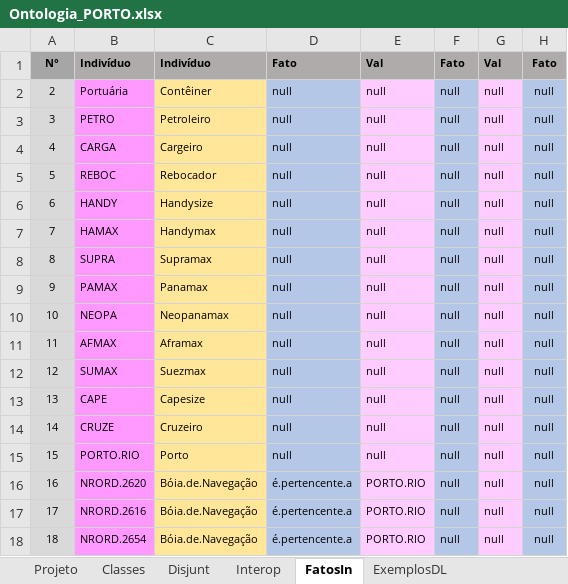
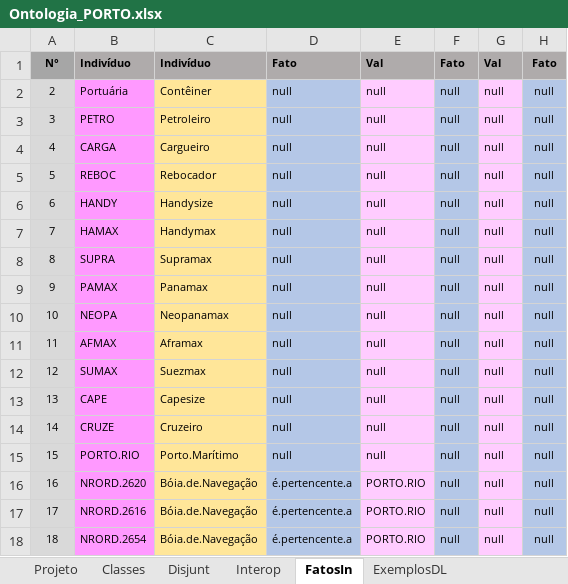
Before and after one commit to JLMenegotto/OntologiaBIM, an Excel workbook: Versão5/PORT/Ontologia_PORTO.xlsx, sheet FatosIn, drawn as a sheet; only a part is shown; values as stored, in another font and other column widths than the file's, no borders; conditional formats not drawn; the diff names each change by its address in the sheet, - before the commit and + after, or states it on an @@ line.

```diff
--- a/Versão5/PORT/Ontologia_PORTO.xlsx (sheet FatosIn)
+++ b/Versão5/PORT/Ontologia_PORTO.xlsx (sheet FatosIn)
-C4: Cargeiro
+C4: Cargueiro
-C15: Porto
+C15: Porto.Marítimo
```
Also changed, not shown: sheet Classes, sheet Projeto, formulas that keep their value.
